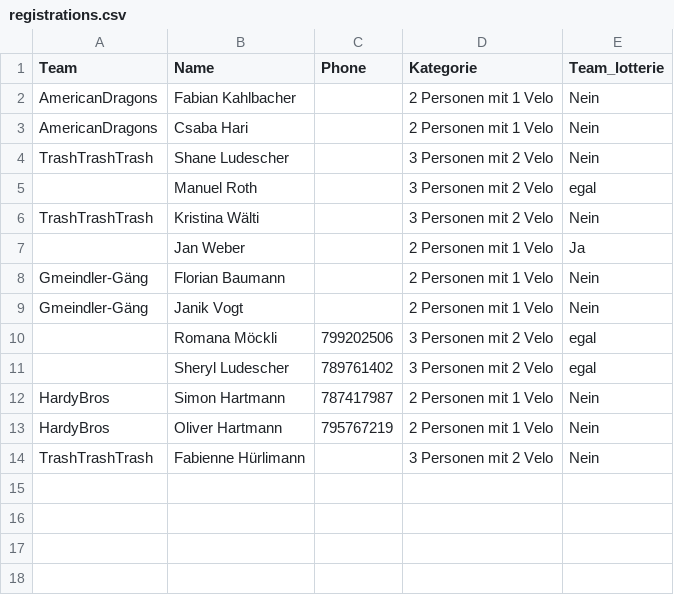
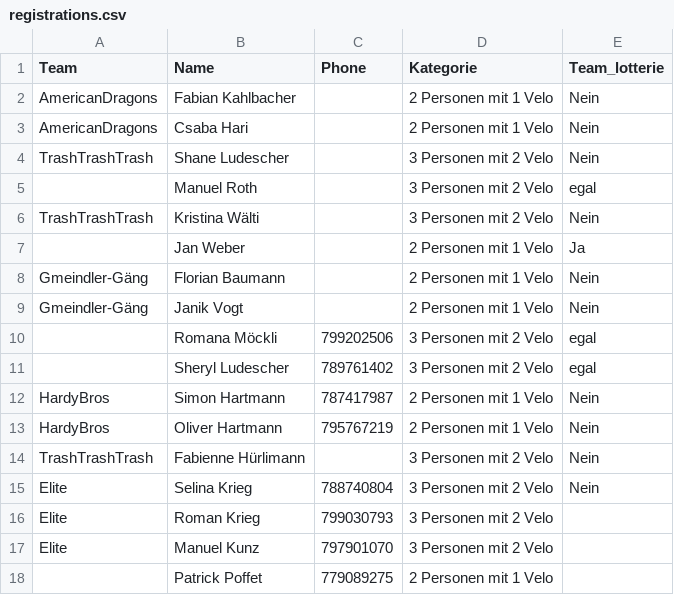
Before and after one commit to kahlbfab/soladuo, a CSV file: data/registrations.csv, drawn as a sheet.

Commit message:
update csv

```diff
--- a/data/registrations.csv
+++ b/data/registrations.csv
@@ -14 +14,5 @@ HardyBros,Oliver Hartmann,795767219,2 Personen mit 1 Velo,Nein
 TrashTrashTrash,Fabienne Hürlimann,,3 Personen mit 2 Velo,Nein
+Elite,Selina Krieg,788740804,3 Personen mit 2 Velo,Nein
+Elite,Roman Krieg,799030793,3 Personen mit 2 Velo,
+Elite,Manuel Kunz,797901070,3 Personen mit 2 Velo,
+,Patrick Poffet,779089275,2 Personen mit 1 Velo,
```
